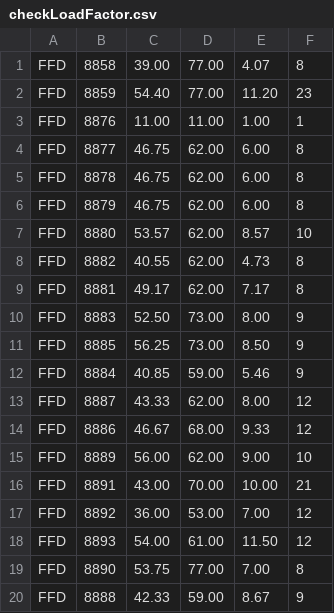
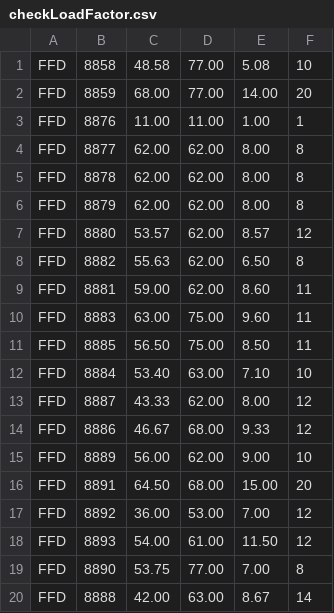
Before and after one commit to human-sandy/3dbinpacking, a CSV file: src/main/files/checkLoadFactor.csv, drawn as a sheet; only a part is shown; the diff covers the shown part only.

```diff
--- a/src/main/files/checkLoadFactor.csv
+++ b/src/main/files/checkLoadFactor.csv
@@ -1,13 +1,13 @@
-FFD,8858,39.00,77.00, 4.07,8
-FFD,8859,54.40,77.00, 11.20,23
+FFD,8858,48.58,77.00, 5.08,10
+FFD,8859,68.00,77.00, 14.00,20
 FFD,8876,11.00,11.00, 1.00,1
-FFD,8877,46.75,62.00, 6.00,8
-FFD,8878,46.75,62.00, 6.00,8
-FFD,8879,46.75,62.00, 6.00,8
-FFD,8880,53.57,62.00, 8.57,10
-FFD,8882,40.55,62.00, 4.73,8
-FFD,8881,49.17,62.00, 7.17,8
-FFD,8883,52.50,73.00, 8.00,9
-FFD,8885,56.25,73.00, 8.50,9
-FFD,8884,40.85,59.00, 5.46,9
+FFD,8877,62.00,62.00, 8.00,8
+FFD,8878,62.00,62.00, 8.00,8
+FFD,8879,62.00,62.00, 8.00,8
+FFD,8880,53.57,62.00, 8.57,12
+FFD,8882,55.63,62.00, 6.50,8
+FFD,8881,59.00,62.00, 8.60,11
+FFD,8883,63.00,75.00, 9.60,11
+FFD,8885,56.50,75.00, 8.50,11
+FFD,8884,53.40,63.00, 7.10,10
 FFD,8887,43.33,62.00, 8.00,12
@@ -15,3 +15,3 @@ FFD,8886,46.67,68.00, 9.33,12
 FFD,8889,56.00,62.00, 9.00,10
-FFD,8891,43.00,70.00, 10.00,21
+FFD,8891,64.50,68.00, 15.00,20
 FFD,8892,36.00,53.00, 7.00,12
@@ -19,2 +19,2 @@ FFD,8893,54.00,61.00, 11.50,12
 FFD,8890,53.75,77.00, 7.00,8
-FFD,8888,42.33,59.00, 8.67,9
+FFD,8888,42.00,63.00, 8.67,14
```
Also changed, not shown: 91 edited cells elsewhere in this file, src/main/files/binpacking_test.csv_BFD_output.csv, src/main/files/binpacking_test.csv_FFD_output.csv, 12 other files.
